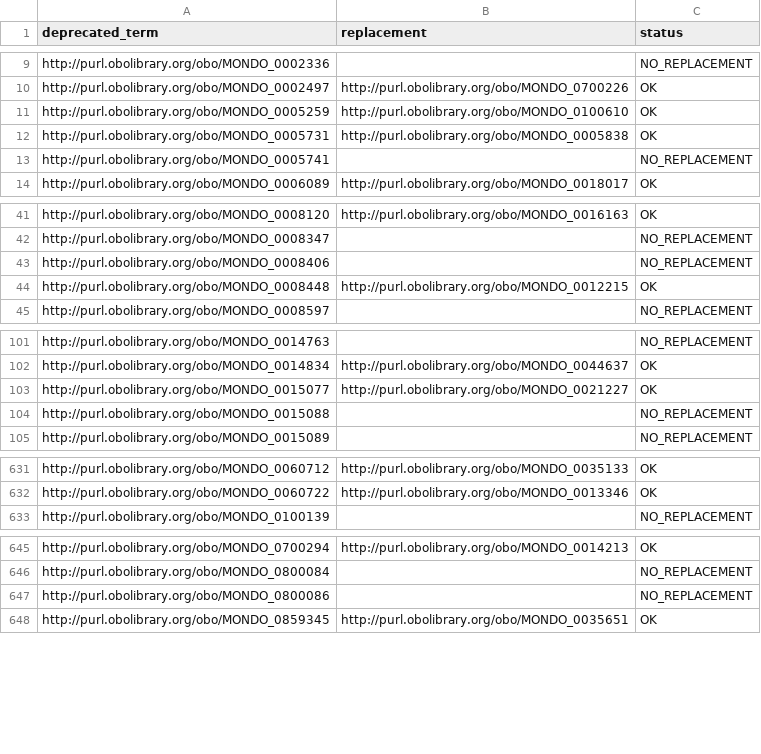
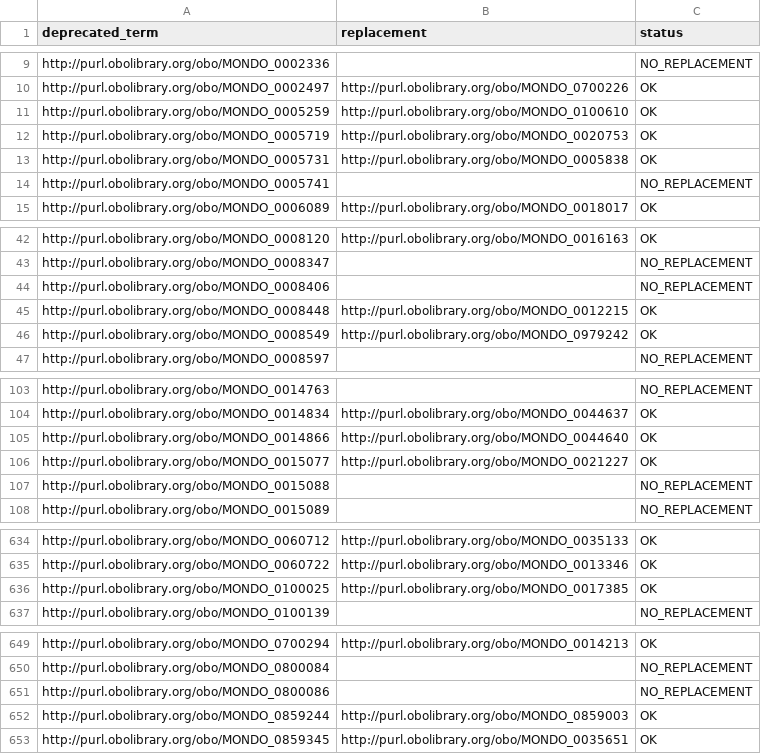
Before and after one commit to EBISPOT/efo, a TSV file: src/ontology/reports/mondo_obsolete_import_check.tsv, drawn as a sheet; only a part is shown, gaps mark what is left out.

```diff
--- a/src/ontology/reports/mondo_obsolete_import_check.tsv
+++ b/src/ontology/reports/mondo_obsolete_import_check.tsv
@@ -11,2 +11,3 @@ http://purl.obolibrary.org/obo/MONDO_0002497	http://purl.obolibrary.org/obo/MOND
 http://purl.obolibrary.org/obo/MONDO_0005259	http://purl.obolibrary.org/obo/MONDO_0100610	OK
+http://purl.obolibrary.org/obo/MONDO_0005719	http://purl.obolibrary.org/obo/MONDO_0020753	OK
 http://purl.obolibrary.org/obo/MONDO_0005731	http://purl.obolibrary.org/obo/MONDO_0005838	OK
@@ -44,2 +45,3 @@ http://purl.obolibrary.org/obo/MONDO_0008406		NO_REPLACEMENT
 http://purl.obolibrary.org/obo/MONDO_0008448	http://purl.obolibrary.org/obo/MONDO_0012215	OK
+http://purl.obolibrary.org/obo/MONDO_0008549	http://purl.obolibrary.org/obo/MONDO_0979242	OK
 http://purl.obolibrary.org/obo/MONDO_0008597		NO_REPLACEMENT
@@ -102,2 +104,3 @@ http://purl.obolibrary.org/obo/MONDO_0014763		NO_REPLACEMENT
 http://purl.obolibrary.org/obo/MONDO_0014834	http://purl.obolibrary.org/obo/MONDO_0044637	OK
+http://purl.obolibrary.org/obo/MONDO_0014866	http://purl.obolibrary.org/obo/MONDO_0044640	OK
 http://purl.obolibrary.org/obo/MONDO_0015077	http://purl.obolibrary.org/obo/MONDO_0021227	OK
@@ -632,2 +635,3 @@ http://purl.obolibrary.org/obo/MONDO_0060712	http://purl.obolibrary.org/obo/MOND
 http://purl.obolibrary.org/obo/MONDO_0060722	http://purl.obolibrary.org/obo/MONDO_0013346	OK
+http://purl.obolibrary.org/obo/MONDO_0100025	http://purl.obolibrary.org/obo/MONDO_0017385	OK
 http://purl.obolibrary.org/obo/MONDO_0100139		NO_REPLACEMENT
@@ -647,2 +651,3 @@ http://purl.obolibrary.org/obo/MONDO_0800084		NO_REPLACEMENT
 http://purl.obolibrary.org/obo/MONDO_0800086		NO_REPLACEMENT
+http://purl.obolibrary.org/obo/MONDO_0859244	http://purl.obolibrary.org/obo/MONDO_0859003	OK
 http://purl.obolibrary.org/obo/MONDO_0859345	http://purl.obolibrary.org/obo/MONDO_0035651	OK
```
Also changed, not shown: src/ontology/reports/class-count-by-prefix.tsv, src/ontology/reports/obsoletes.tsv, 10 other files.
